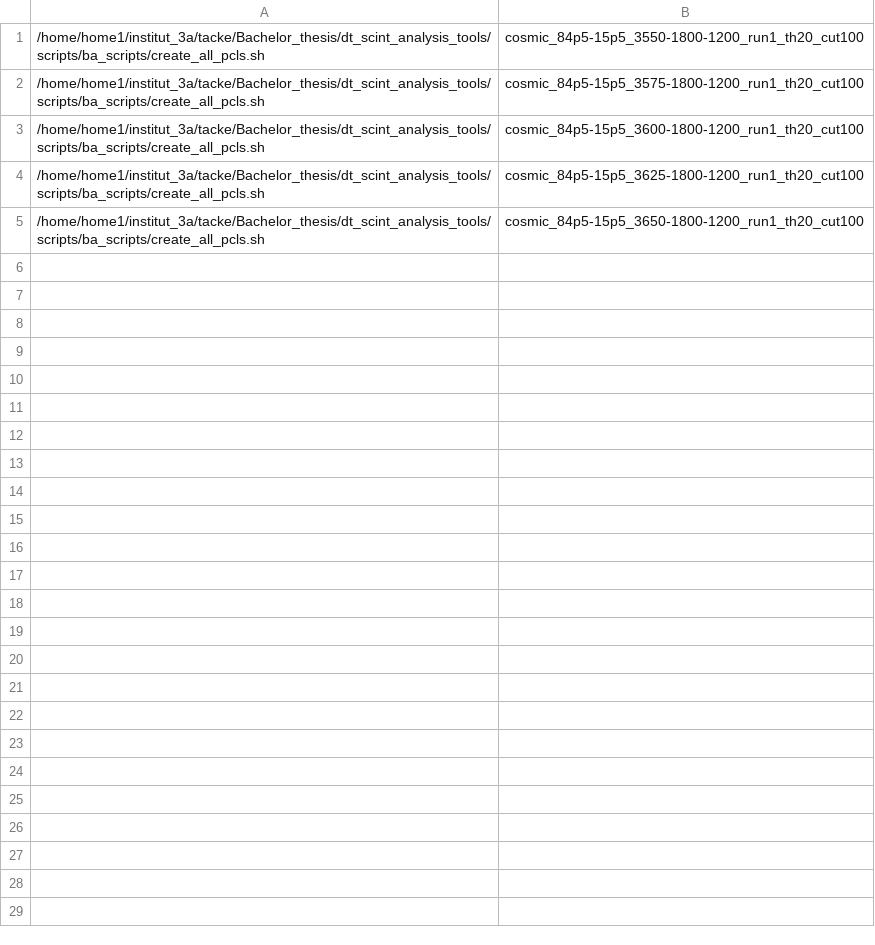
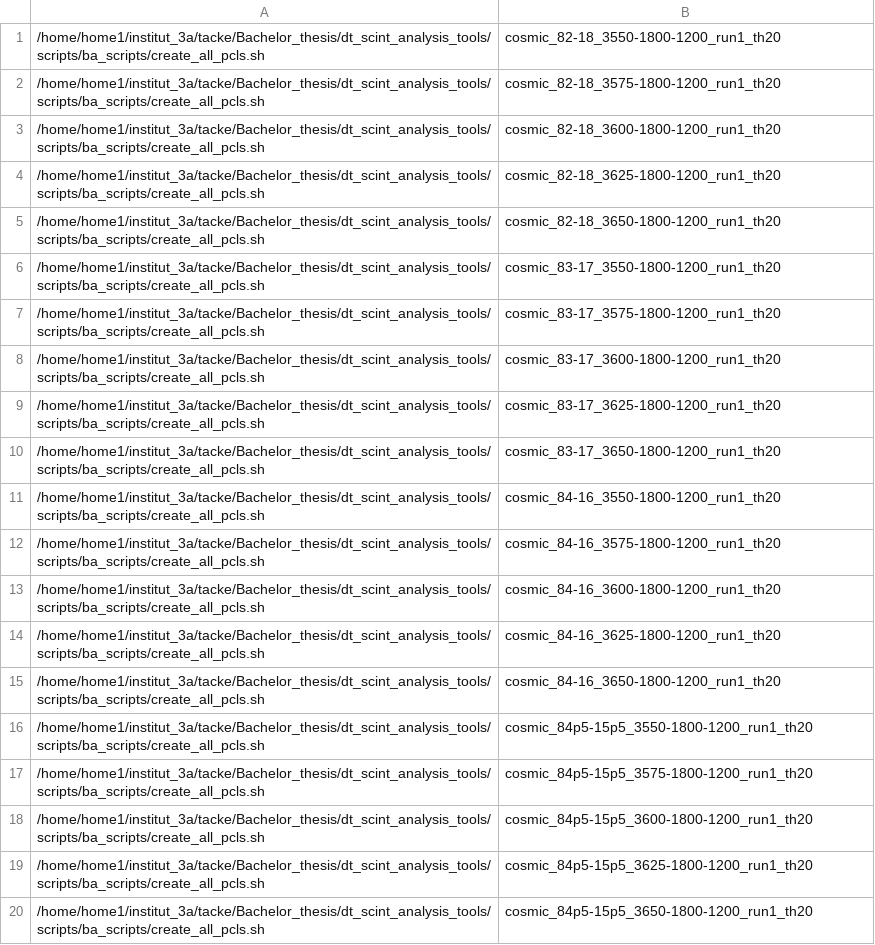
Before and after one commit to nilsesper/dt_scint_analysis_tools, a CSV file: scripts/ba_scripts/condor_submit/condor_joblist.csv, drawn as a sheet; only a part is shown; the diff covers the shown part only.

Commit message:
params: added dead cell, utils: added that dead cells basically count as masked cells, making them dead effectively, other scripts: changed loading path and saving path to net cms tacke

```diff
--- a/scripts/ba_scripts/condor_submit/condor_joblist.csv
+++ b/scripts/ba_scripts/condor_submit/condor_joblist.csv
@@ -1,5 +1,20 @@
-/home/home1/institut_3a/tacke/Bachelor_thesis/dt_scint_analysis_tools/scripts/ba_scripts/create_all_pcls.sh,cosmic_84p5-15p5_3550-1800-1200_run1_th20_cut100
-/home/home1/institut_3a/tacke/Bachelor_thesis/dt_scint_analysis_tools/scripts/ba_scripts/create_all_pcls.sh,cosmic_84p5-15p5_3575-1800-1200_run1_th20_cut100
-/home/home1/institut_3a/tacke/Bachelor_thesis/dt_scint_analysis_tools/scripts/ba_scripts/create_all_pcls.sh,cosmic_84p5-15p5_3600-1800-1200_run1_th20_cut100
-/home/home1/institut_3a/tacke/Bachelor_thesis/dt_scint_analysis_tools/scripts/ba_scripts/create_all_pcls.sh,cosmic_84p5-15p5_3625-1800-1200_run1_th20_cut100
-/home/home1/institut_3a/tacke/Bachelor_thesis/dt_scint_analysis_tools/scripts/ba_scripts/create_all_pcls.sh,cosmic_84p5-15p5_3650-1800-1200_run1_th20_cut100
+/home/home1/institut_3a/tacke/Bachelor_thesis/dt_scint_analysis_tools/scripts/ba_scripts/create_all_pcls.sh,cosmic_82-18_3550-1800-1200_run1_th20
+/home/home1/institut_3a/tacke/Bachelor_thesis/dt_scint_analysis_tools/scripts/ba_scripts/create_all_pcls.sh,cosmic_82-18_3575-1800-1200_run1_th20
+/home/home1/institut_3a/tacke/Bachelor_thesis/dt_scint_analysis_tools/scripts/ba_scripts/create_all_pcls.sh,cosmic_82-18_3600-1800-1200_run1_th20
+/home/home1/institut_3a/tacke/Bachelor_thesis/dt_scint_analysis_tools/scripts/ba_scripts/create_all_pcls.sh,cosmic_82-18_3625-1800-1200_run1_th20
+/home/home1/institut_3a/tacke/Bachelor_thesis/dt_scint_analysis_tools/scripts/ba_scripts/create_all_pcls.sh,cosmic_82-18_3650-1800-1200_run1_th20
+/home/home1/institut_3a/tacke/Bachelor_thesis/dt_scint_analysis_tools/scripts/ba_scripts/create_all_pcls.sh,cosmic_83-17_3550-1800-1200_run1_th20
+/home/home1/institut_3a/tacke/Bachelor_thesis/dt_scint_analysis_tools/scripts/ba_scripts/create_all_pcls.sh,cosmic_83-17_3575-1800-1200_run1_th20
+/home/home1/institut_3a/tacke/Bachelor_thesis/dt_scint_analysis_tools/scripts/ba_scripts/create_all_pcls.sh,cosmic_83-17_3600-1800-1200_run1_th20
+/home/home1/institut_3a/tacke/Bachelor_thesis/dt_scint_analysis_tools/scripts/ba_scripts/create_all_pcls.sh,cosmic_83-17_3625-1800-1200_run1_th20
+/home/home1/institut_3a/tacke/Bachelor_thesis/dt_scint_analysis_tools/scripts/ba_scripts/create_all_pcls.sh,cosmic_83-17_3650-1800-1200_run1_th20
+/home/home1/institut_3a/tacke/Bachelor_thesis/dt_scint_analysis_tools/scripts/ba_scripts/create_all_pcls.sh,cosmic_84-16_3550-1800-1200_run1_th20
+/home/home1/institut_3a/tacke/Bachelor_thesis/dt_scint_analysis_tools/scripts/ba_scripts/create_all_pcls.sh,cosmic_84-16_3575-1800-1200_run1_th20
+/home/home1/institut_3a/tacke/Bachelor_thesis/dt_scint_analysis_tools/scripts/ba_scripts/create_all_pcls.sh,cosmic_84-16_3600-1800-1200_run1_th20
+/home/home1/institut_3a/tacke/Bachelor_thesis/dt_scint_analysis_tools/scripts/ba_scripts/create_all_pcls.sh,cosmic_84-16_3625-1800-1200_run1_th20
+/home/home1/institut_3a/tacke/Bachelor_thesis/dt_scint_analysis_tools/scripts/ba_scripts/create_all_pcls.sh,cosmic_84-16_3650-1800-1200_run1_th20
+/home/home1/institut_3a/tacke/Bachelor_thesis/dt_scint_analysis_tools/scripts/ba_scripts/create_all_pcls.sh,cosmic_84p5-15p5_3550-1800-1200_run1_th20
+/home/home1/institut_3a/tacke/Bachelor_thesis/dt_scint_analysis_tools/scripts/ba_scripts/create_all_pcls.sh,cosmic_84p5-15p5_3575-1800-1200_run1_th20
+/home/home1/institut_3a/tacke/Bachelor_thesis/dt_scint_analysis_tools/scripts/ba_scripts/create_all_pcls.sh,cosmic_84p5-15p5_3600-1800-1200_run1_th20
+/home/home1/institut_3a/tacke/Bachelor_thesis/dt_scint_analysis_tools/scripts/ba_scripts/create_all_pcls.sh,cosmic_84p5-15p5_3625-1800-1200_run1_th20
+/home/home1/institut_3a/tacke/Bachelor_thesis/dt_scint_analysis_tools/scripts/ba_scripts/create_all_pcls.sh,cosmic_84p5-15p5_3650-1800-1200_run1_th20
```
Also changed, not shown: 16 added rows elsewhere in this file, 6 other files.
